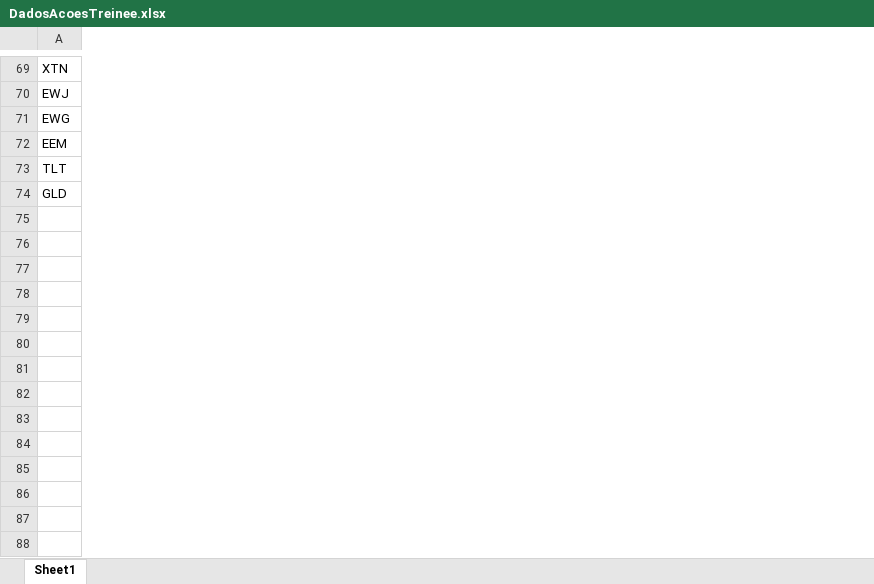
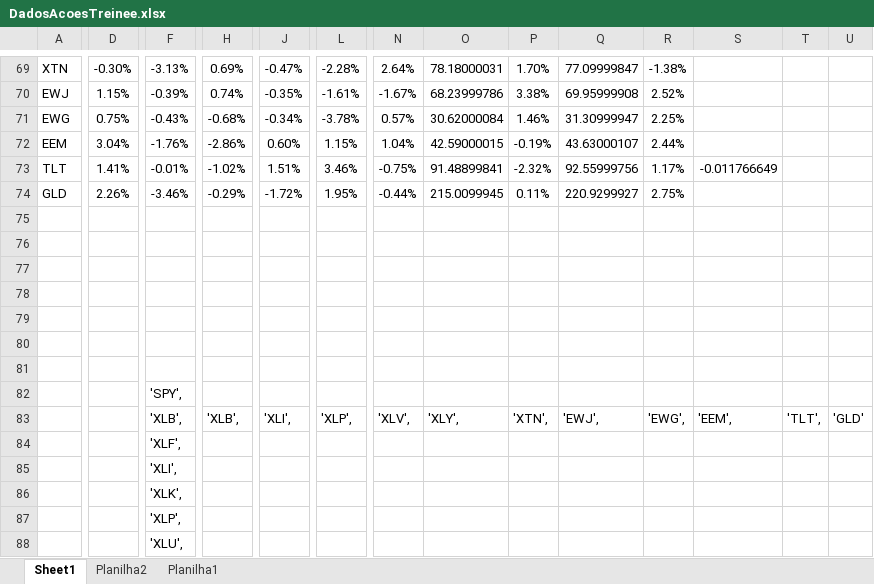
Before and after one commit to renma-sant/UFFinanceSol, an Excel workbook: DadosAcoesTreinee.xlsx, sheet Sheet1, drawn as a sheet; only a part is shown, gaps mark what is left out; values as stored, in another font and other column widths than the file's, no borders; conditional formats not drawn; rows hold the shown columns only; the diff covers the shown part only; the diff names each change by its address in the sheet, - before the commit and + after, or states it on an @@ line.

```diff
--- a/DadosAcoesTreinee.xlsx (sheet Sheet1)
+++ b/DadosAcoesTreinee.xlsx (sheet Sheet1)
+sheet tab: Planilha2
+sheet tab: Planilha1
+column D, rows 69-74: -0.30% | 1.15% | 0.75% | 3.04% | 1.41% | 2.26%
+column F, rows 69-74: -3.13% | -0.39% | -0.43% | -1.76% | -0.01% | -3.46%
+column H, rows 69-74: 0.69% | 0.74% | -0.68% | -2.86% | -1.02% | -0.29%
+column J, rows 69-74: -0.47% | -0.35% | -0.34% | 0.60% | 1.51% | -1.72%
+column L, rows 69-74: -2.28% | -1.61% | -3.78% | 1.15% | 3.46% | 1.95%
+column N, rows 69-74: 2.64% | -1.67% | 0.57% | 1.04% | -0.75% | -0.44%
+column O, rows 69-74: 78.18000031 | 68.23999786 | 30.62000084 | 42.59000015 | 91.48899841 | 215.0099945
+column P, rows 69-74: 1.70% | 3.38% | 1.46% | -0.19% | -2.32% | 0.11%
+column Q, rows 69-74: 77.09999847 | 69.95999908 | 31.30999947 | 43.63000107 | 92.55999756 | 220.9299927
+column R, rows 69-74: -1.38% | 2.52% | 2.25% | 2.44% | 1.17% | 2.75%
+column S, row 73: -0.011766649
+column T, empty
+column U, empty
+row 75: (empty)
+row 76: (empty)
+row 77: (empty)
+row 78: (empty)
+row 79: (empty)
+row 80: (empty)
+row 81: (empty)
+row 82:  |  | 'SPY',
+row 83:  |  | 'XLB', | 'XLB', | 'XLI', | 'XLP', | 'XLV', | 'XLY', | 'XTN', | 'EWJ', | 'EWG', | 'EEM', | 'TLT', | 'GLD'
+row 84:  |  | 'XLF',
+row 85:  |  | 'XLI',
+row 86:  |  | 'XLK',
+row 87:  |  | 'XLP',
+row 88:  |  | 'XLU',
```
Also changed, not shown: 8 added rows and 147 edited cells elsewhere in this sheet, DadosFundamentus.xlsx, 3 other files.
